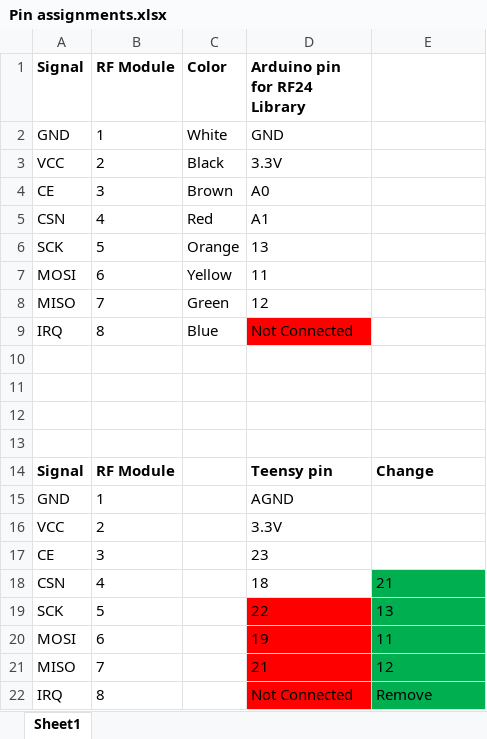
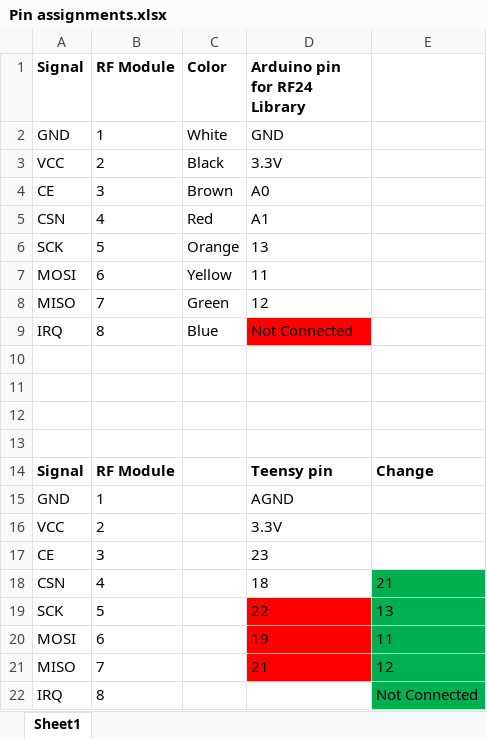
Before and after one commit to jimmery/IEEE-Advanced-Projects, an Excel workbook: Pin assignments.xlsx, sheet Sheet1, drawn as a sheet; values as stored, in another font and other column widths than the file's, no borders; the diff names each change by its address in the sheet, - before the commit and + after, or states it on an @@ line.

Commit message:
cleanup (again)
ok

```diff
--- a/Pin assignments.xlsx (sheet Sheet1)
+++ b/Pin assignments.xlsx (sheet Sheet1)
-D22 (Arduino pin for RF24 Library): Not Connected
+D22 (Arduino pin for RF24 Library): (empty)
-D22 fill: #FF0000
+D22 fill: none
-E22: Remove
+E22: Not Connected
```
